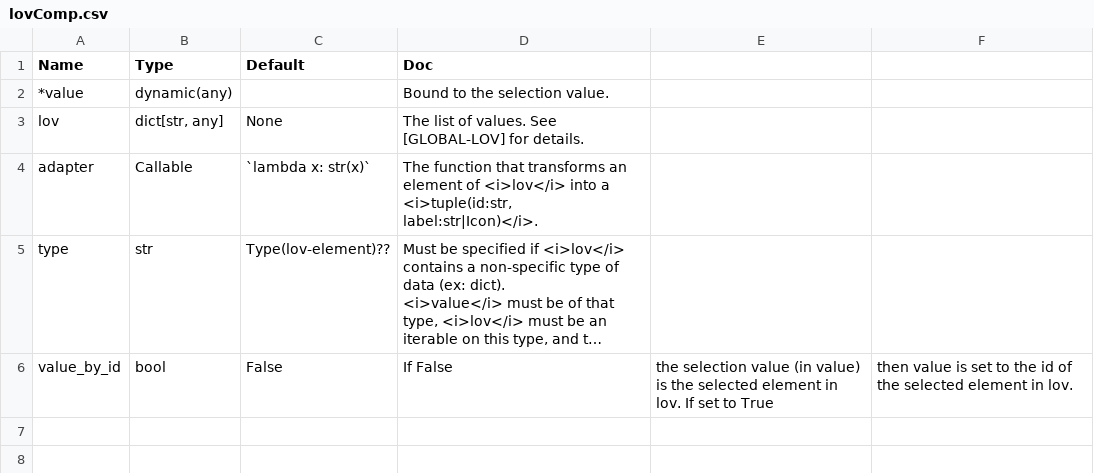
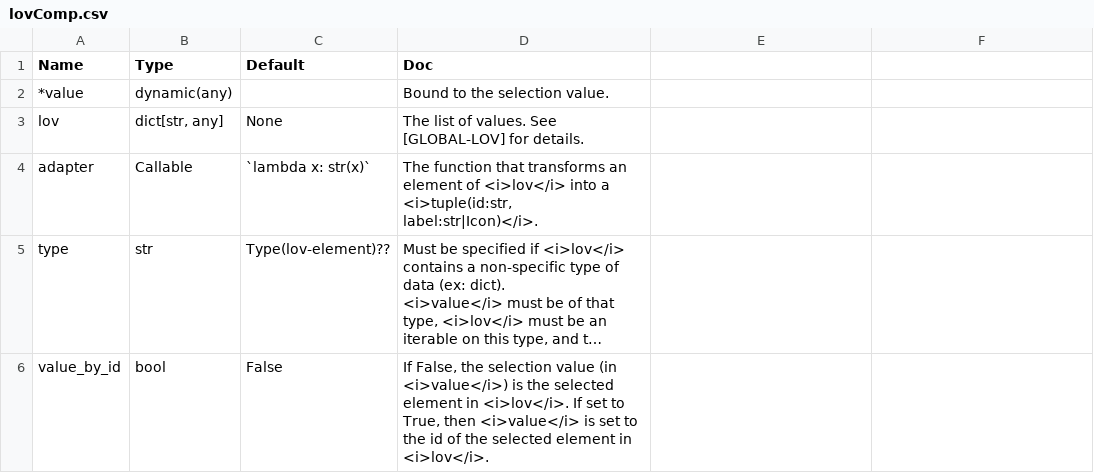
Before and after one commit to Avaiga/taipy, a CSV file: gui/doc/lovComp.csv, drawn as a sheet; long unchanged cells end in …; the diff names each change by its address in the sheet, - before the commit and + after, or states it on an @@ line.

```diff
--- a/gui/doc/lovComp.csv
+++ b/gui/doc/lovComp.csv
-D6 (Doc): If False
+D6 (Doc): If False, the selection value (in <i>value</i>) is the selected element in <i>lov</i>. If set to True, then <i>value</i> is set to the id of the selected element in <i>lov</i>.
-E6: the selection value (in value) is the selected element in lov. If set to True
+E6: (empty)
-F6: then value is set to the id of the selected element in lov.
+F6: (empty)
```
Also changed, not shown: 2 other files.
